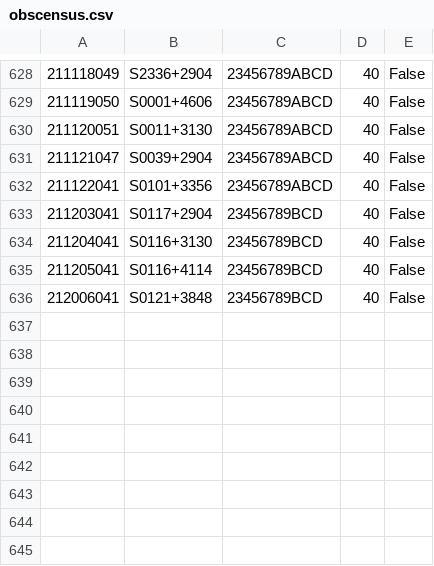
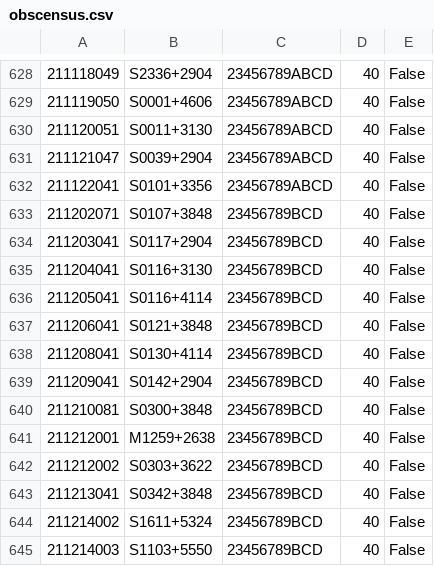
Before and after one commit to eakadams/aperinfo, a CSV file: files/obscensus.csv, drawn as a sheet; only a part is shown, gaps mark what is left out; addresses are those after the commit; the diff names each change by its address in the sheet, - before the commit and + after, or states it on an @@ line.

```diff
--- a/files/obscensus.csv
+++ b/files/obscensus.csv
+row 633: 211202071 | S0107+3848 | 23456789BCD | 40 | False
-A637: 212006041
+A637: 211206041
+row 638: 211208041 | S0130+4114 | 23456789BCD | 40 | False
+row 639: 211209041 | S0142+2904 | 23456789BCD | 40 | False
+row 640: 211210081 | S0300+3848 | 23456789BCD | 40 | False
+row 641: 211212001 | M1259+2638 | 23456789BCD | 40 | False
+row 642: 211212002 | S0303+3622 | 23456789BCD | 40 | False
+row 643: 211213041 | S0342+3848 | 23456789BCD | 40 | False
+row 644: 211214002 | S1611+5324 | 23456789BCD | 40 | False
+row 645: 211214003 | S1103+5550 | 23456789BCD | 40 | False
```
Also changed, not shown: files/obsatdb.csv, 2 other files.
